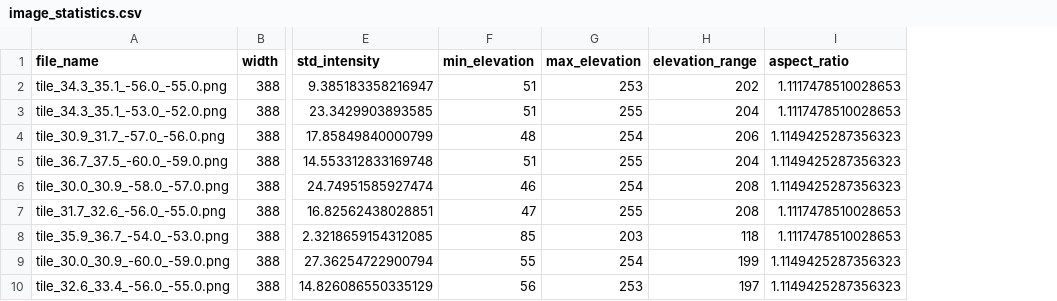
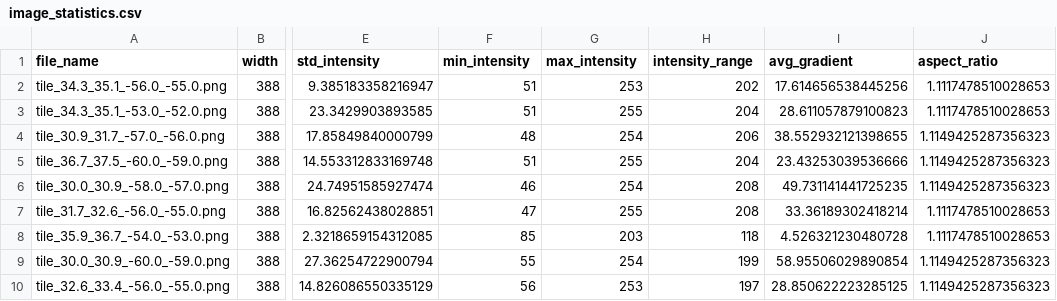
Before and after one commit to annewoelfl/Seamounts, a CSV file: 1_DatasetCharacteristics/image_statistics.csv, drawn as a sheet; only a part is shown, gaps mark what is left out; the diff names each change by its address in the sheet, - before the commit and + after, or states it on an @@ line.

Commit message:
Refined Analysis for shaded-relief map images

```diff
--- a/1_DatasetCharacteristics/image_statistics.csv
+++ b/1_DatasetCharacteristics/image_statistics.csv
+column I (avg_gradient), rows 2-10: 17.614656538445256 | 28.611057879100823 | 38.552932121398655 | 23.43253039536666 | 49.731141441725235 | 33.36189302418214 | 4.526321230480728 | 58.95506029890854 | 28.850622223285125
-F1: min_elevation
+F1: min_intensity
-G1: max_elevation
+G1: max_intensity
-H1: elevation_range
+H1: intensity_range
```
Also changed, not shown: 1 other file.
